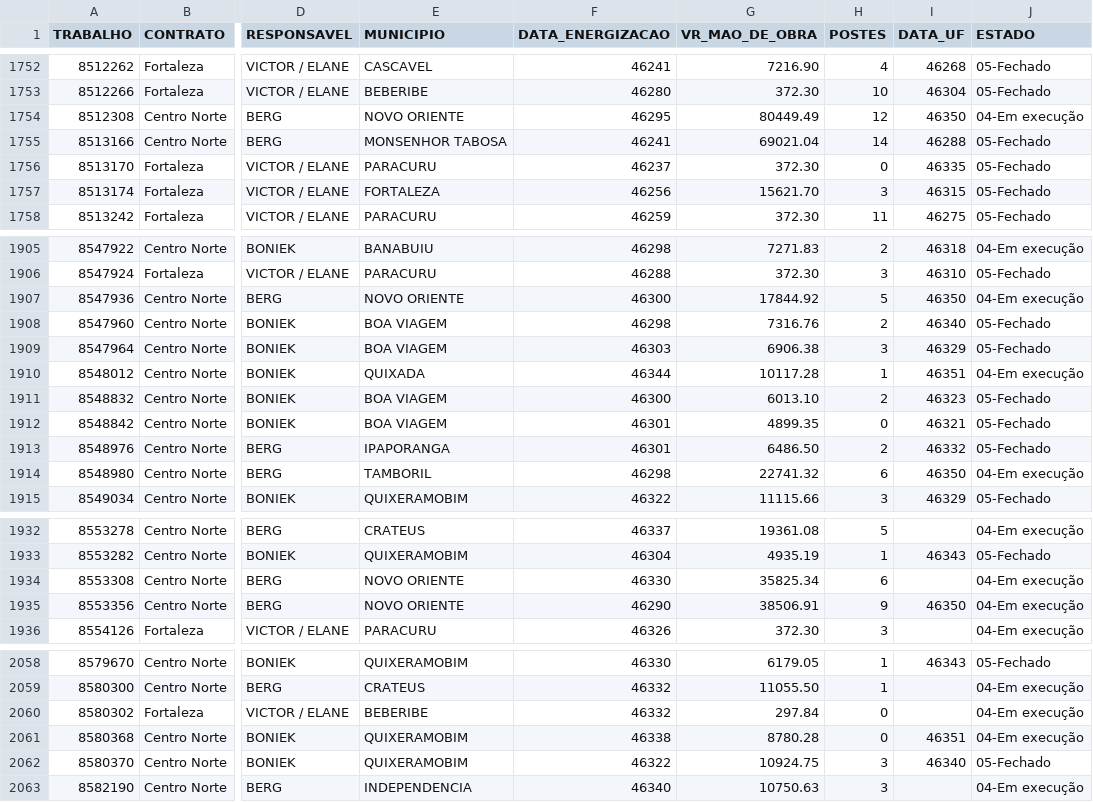
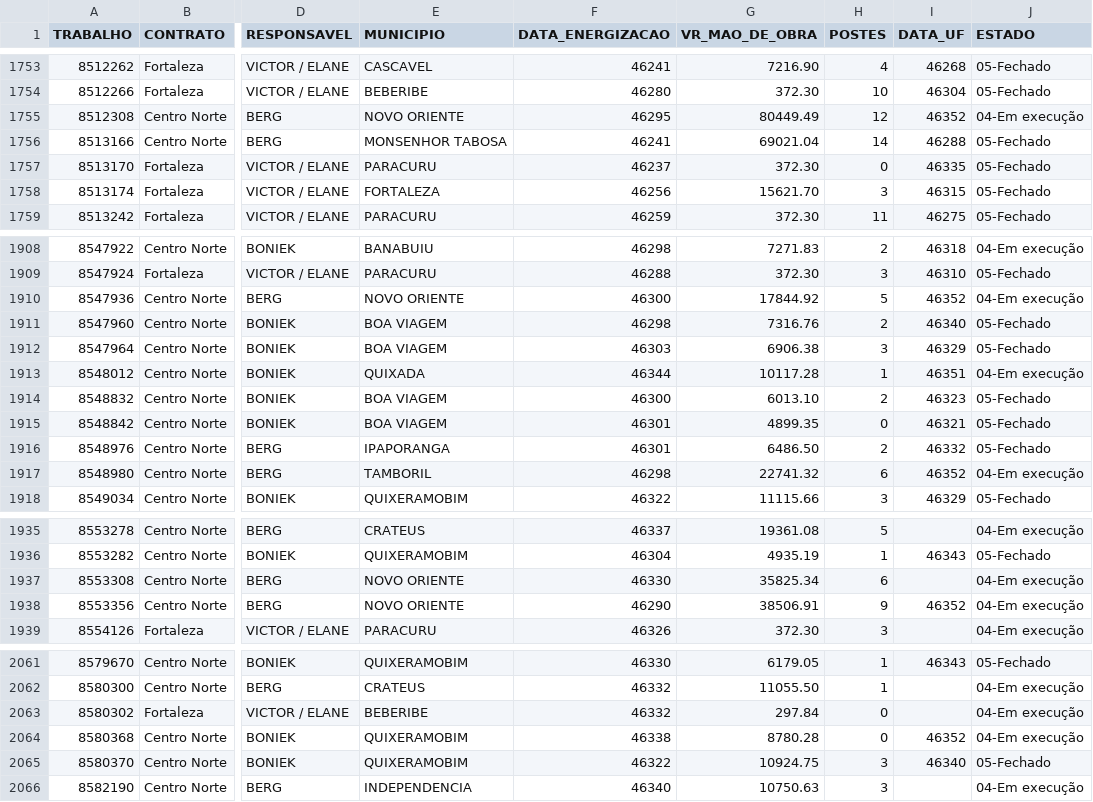
Before and after one commit to proenergy-cn/painel-obras, a CSV file: fechamento_base.csv, drawn as a sheet; only a part is shown, gaps mark what is left out; addresses are those after the commit; the diff covers the shown part only; the diff names each change by its address in the sheet, - before the commit and + after, or states it on an @@ line.

```diff
--- a/fechamento_base.csv
+++ b/fechamento_base.csv
-I1755 (DATA_UF): 46350
+I1755 (DATA_UF): 46352
-I1910 (DATA_UF): 46350
+I1910 (DATA_UF): 46352
-I1917 (DATA_UF): 46350
+I1917 (DATA_UF): 46352
-I1938 (DATA_UF): 46350
+I1938 (DATA_UF): 46352
-I2064 (DATA_UF): 46351
+I2064 (DATA_UF): 46352
```
Also changed, not shown: 8 added rows and 20 edited cells elsewhere in this file, 3 other files.
